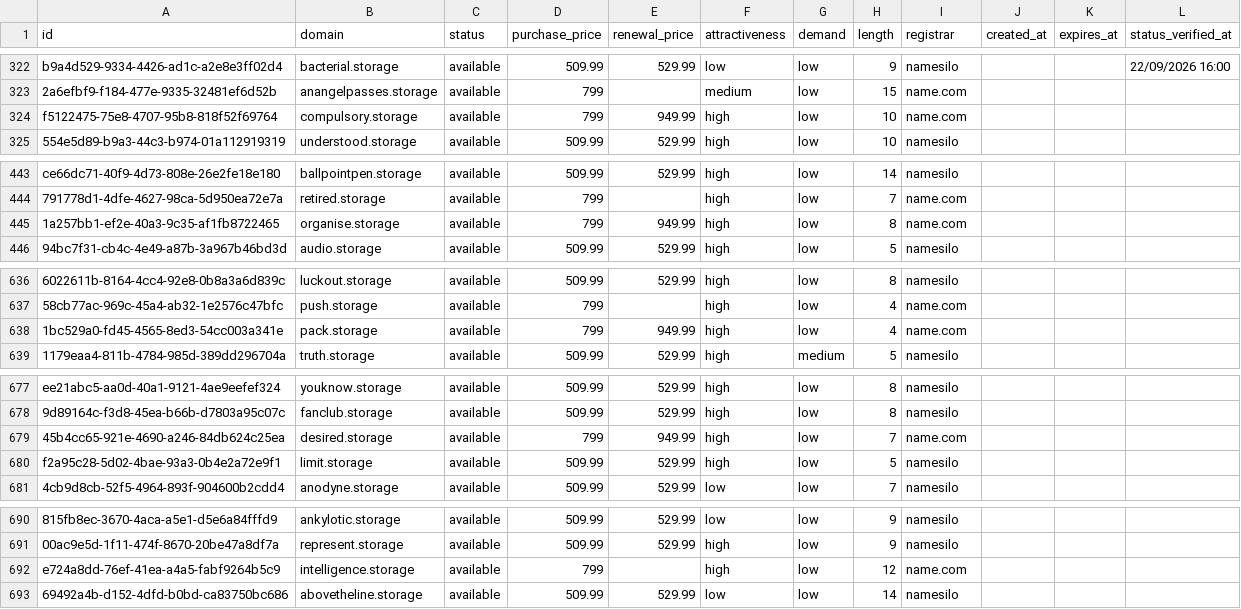
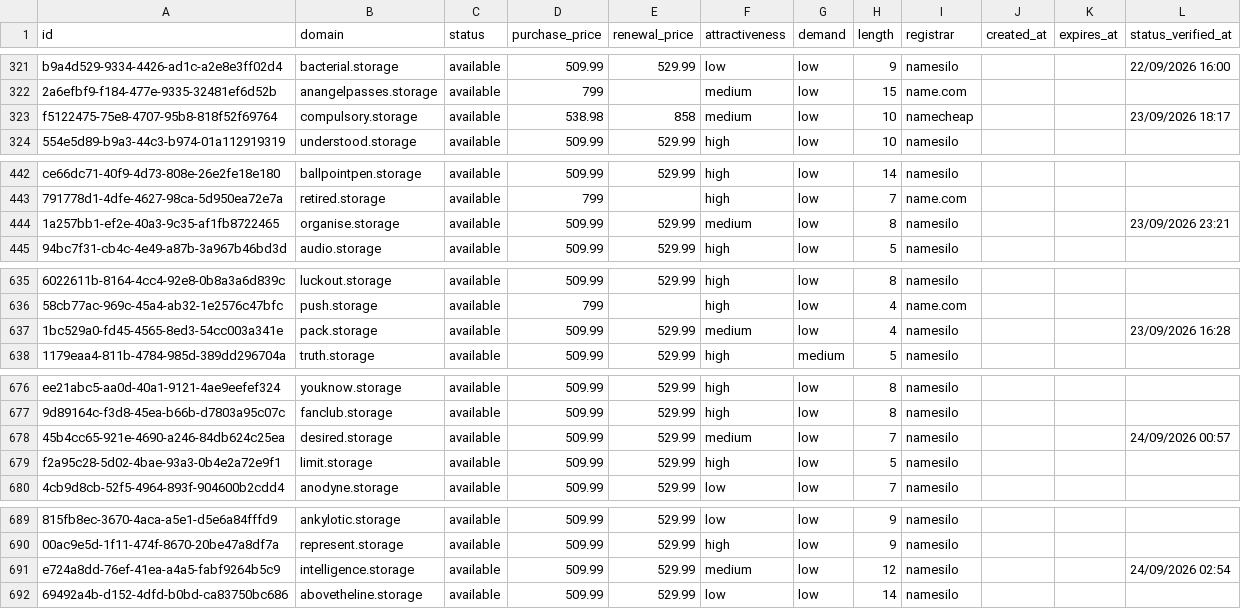
Before and after one commit to UniqueDomains/storage-oneword-domains, a CSV file: storage.csv, drawn as a sheet; only a part is shown, gaps mark what is left out; addresses are those after the commit; the diff covers the shown part only; the diff names each change by its address in the sheet, - before the commit and + after, or states it on an @@ line.

```diff
--- a/storage.csv
+++ b/storage.csv
-D323 (purchase_price): 799
+D323 (purchase_price): 538.98
-E323 (renewal_price): 949.99
+E323 (renewal_price): 858
-F323 (attractiveness): high
+F323 (attractiveness): medium
-I323 (registrar): name.com
+I323 (registrar): namecheap
-L323 (status_verified_at): (empty)
+L323 (status_verified_at): 23/09/2026 18:17
-D444 (purchase_price): 799
+D444 (purchase_price): 509.99
-E444 (renewal_price): 949.99
+E444 (renewal_price): 529.99
-F444 (attractiveness): high
+F444 (attractiveness): medium
-I444 (registrar): name.com
+I444 (registrar): namesilo
-L444 (status_verified_at): (empty)
+L444 (status_verified_at): 23/09/2026 23:21
-D637 (purchase_price): 799
+D637 (purchase_price): 509.99
-E637 (renewal_price): 949.99
+E637 (renewal_price): 529.99
-F637 (attractiveness): high
+F637 (attractiveness): medium
-I637 (registrar): name.com
+I637 (registrar): namesilo
-L637 (status_verified_at): (empty)
+L637 (status_verified_at): 23/09/2026 16:28
-D678 (purchase_price): 799
+D678 (purchase_price): 509.99
-E678 (renewal_price): 949.99
+E678 (renewal_price): 529.99
-F678 (attractiveness): high
+F678 (attractiveness): medium
-I678 (registrar): name.com
+I678 (registrar): namesilo
-L678 (status_verified_at): (empty)
+L678 (status_verified_at): 24/09/2026 00:57
-D691 (purchase_price): 799
+D691 (purchase_price): 509.99
-E691 (renewal_price): (empty)
+E691 (renewal_price): 529.99
-F691 (attractiveness): high
+F691 (attractiveness): medium
-I691 (registrar): name.com
+I691 (registrar): namesilo
-L691 (status_verified_at): (empty)
+L691 (status_verified_at): 24/09/2026 02:54
```
Also changed, not shown: 1 added row, 1 removed row and 88 edited cells elsewhere in this file, 4 other files.
